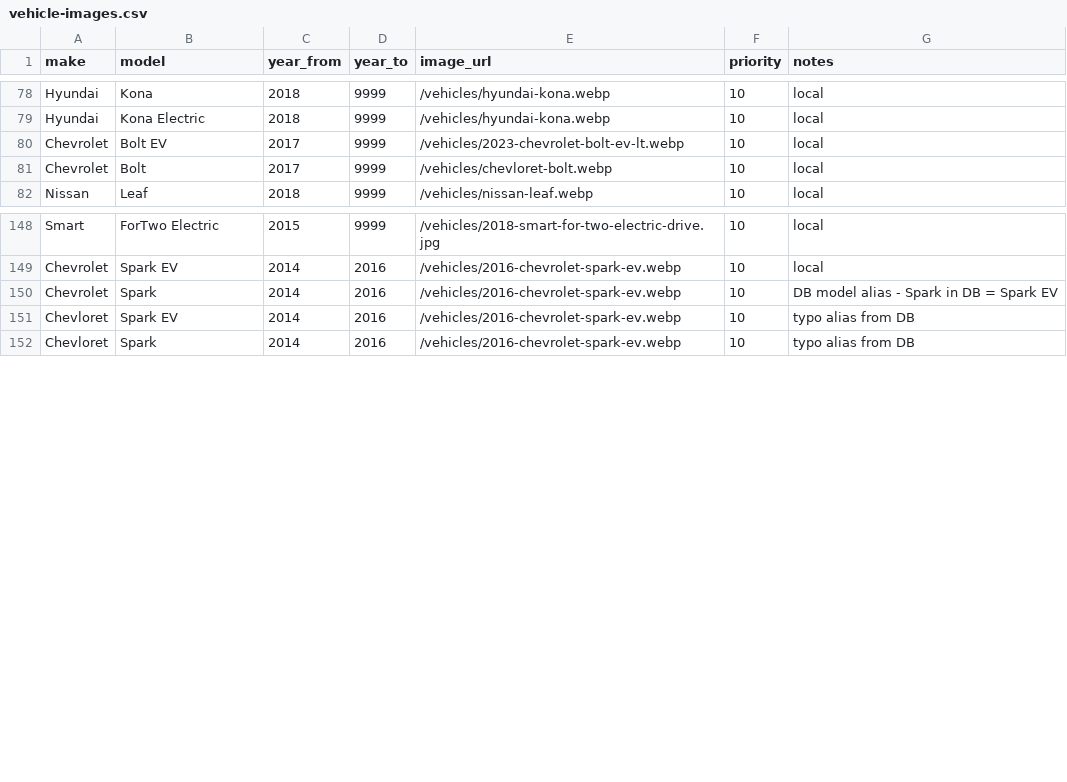
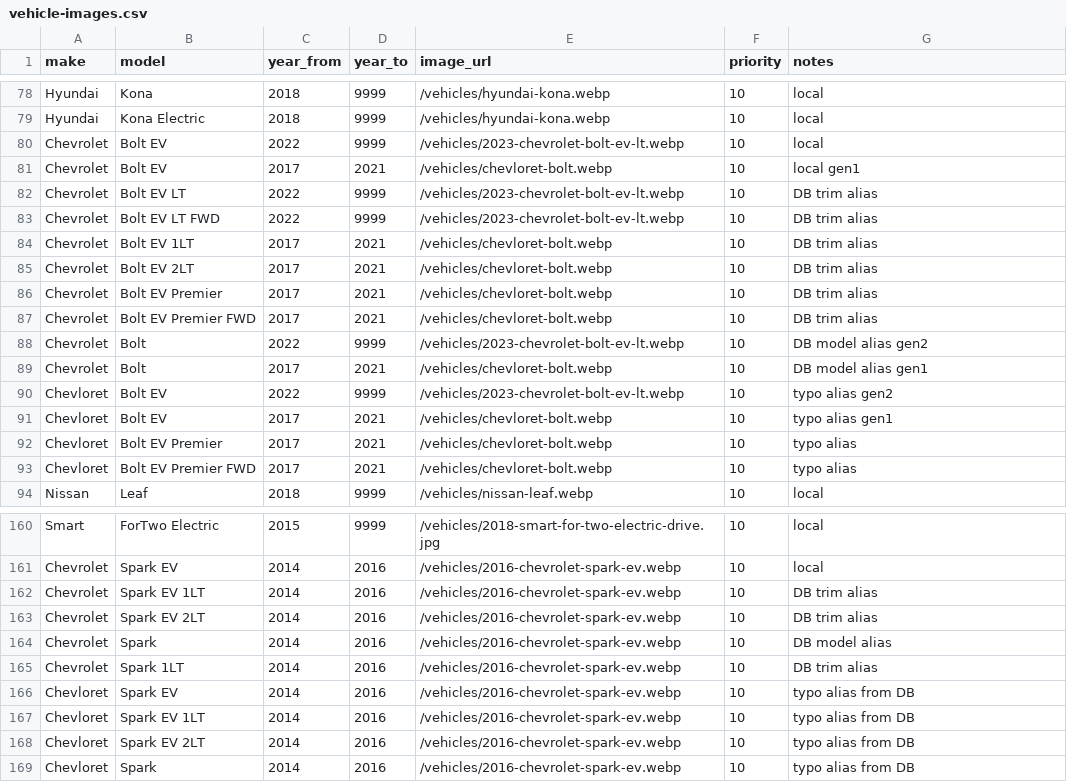
Before and after one commit to frankajieh-ship-it/ev-risk, a CSV file: data/vehicle-images.csv, drawn as a sheet; only a part is shown, gaps mark what is left out.

```diff
--- a/data/vehicle-images.csv
+++ b/data/vehicle-images.csv
@@ -79,4 +79,16 @@ Hyundai,Kona,2018,9999,/vehicles/hyundai-kona.webp,10,local
 Hyundai,Kona Electric,2018,9999,/vehicles/hyundai-kona.webp,10,local
-Chevrolet,Bolt EV,2017,9999,/vehicles/2023-chevrolet-bolt-ev-lt.webp,10,local
-Chevrolet,Bolt,2017,9999,/vehicles/chevloret-bolt.webp,10,local
+Chevrolet,Bolt EV,2022,9999,/vehicles/2023-chevrolet-bolt-ev-lt.webp,10,local
+Chevrolet,Bolt EV,2017,2021,/vehicles/chevloret-bolt.webp,10,local gen1
+Chevrolet,Bolt EV LT,2022,9999,/vehicles/2023-chevrolet-bolt-ev-lt.webp,10,DB trim alias
+Chevrolet,Bolt EV LT FWD,2022,9999,/vehicles/2023-chevrolet-bolt-ev-lt.webp,10,DB trim alias
+Chevrolet,Bolt EV 1LT,2017,2021,/vehicles/chevloret-bolt.webp,10,DB trim alias
+Chevrolet,Bolt EV 2LT,2017,2021,/vehicles/chevloret-bolt.webp,10,DB trim alias
+Chevrolet,Bolt EV Premier,2017,2021,/vehicles/chevloret-bolt.webp,10,DB trim alias
+Chevrolet,Bolt EV Premier FWD,2017,2021,/vehicles/chevloret-bolt.webp,10,DB trim alias
+Chevrolet,Bolt,2022,9999,/vehicles/2023-chevrolet-bolt-ev-lt.webp,10,DB model alias gen2
+Chevrolet,Bolt,2017,2021,/vehicles/chevloret-bolt.webp,10,DB model alias gen1
+Chevloret,Bolt EV,2022,9999,/vehicles/2023-chevrolet-bolt-ev-lt.webp,10,typo alias gen2
+Chevloret,Bolt EV,2017,2021,/vehicles/chevloret-bolt.webp,10,typo alias gen1
+Chevloret,Bolt EV Premier,2017,2021,/vehicles/chevloret-bolt.webp,10,typo alias
+Chevloret,Bolt EV Premier FWD,2017,2021,/vehicles/chevloret-bolt.webp,10,typo alias
 Nissan,Leaf,2018,9999,/vehicles/nissan-leaf.webp,10,local
@@ -149,4 +161,9 @@ Smart,ForTwo Electric,2015,9999,/vehicles/2018-smart-for-two-electric-drive.jpg,
 Chevrolet,Spark EV,2014,2016,/vehicles/2016-chevrolet-spark-ev.webp,10,local
-Chevrolet,Spark,2014,2016,/vehicles/2016-chevrolet-spark-ev.webp,10,DB model alias - Spark in DB = Spark EV
+Chevrolet,Spark EV 1LT,2014,2016,/vehicles/2016-chevrolet-spark-ev.webp,10,DB trim alias
+Chevrolet,Spark EV 2LT,2014,2016,/vehicles/2016-chevrolet-spark-ev.webp,10,DB trim alias
+Chevrolet,Spark,2014,2016,/vehicles/2016-chevrolet-spark-ev.webp,10,DB model alias
+Chevrolet,Spark 1LT,2014,2016,/vehicles/2016-chevrolet-spark-ev.webp,10,DB trim alias
 Chevloret,Spark EV,2014,2016,/vehicles/2016-chevrolet-spark-ev.webp,10,typo alias from DB
+Chevloret,Spark EV 1LT,2014,2016,/vehicles/2016-chevrolet-spark-ev.webp,10,typo alias from DB
+Chevloret,Spark EV 2LT,2014,2016,/vehicles/2016-chevrolet-spark-ev.webp,10,typo alias from DB
 Chevloret,Spark,2014,2016,/vehicles/2016-chevrolet-spark-ev.webp,10,typo alias from DB
```
